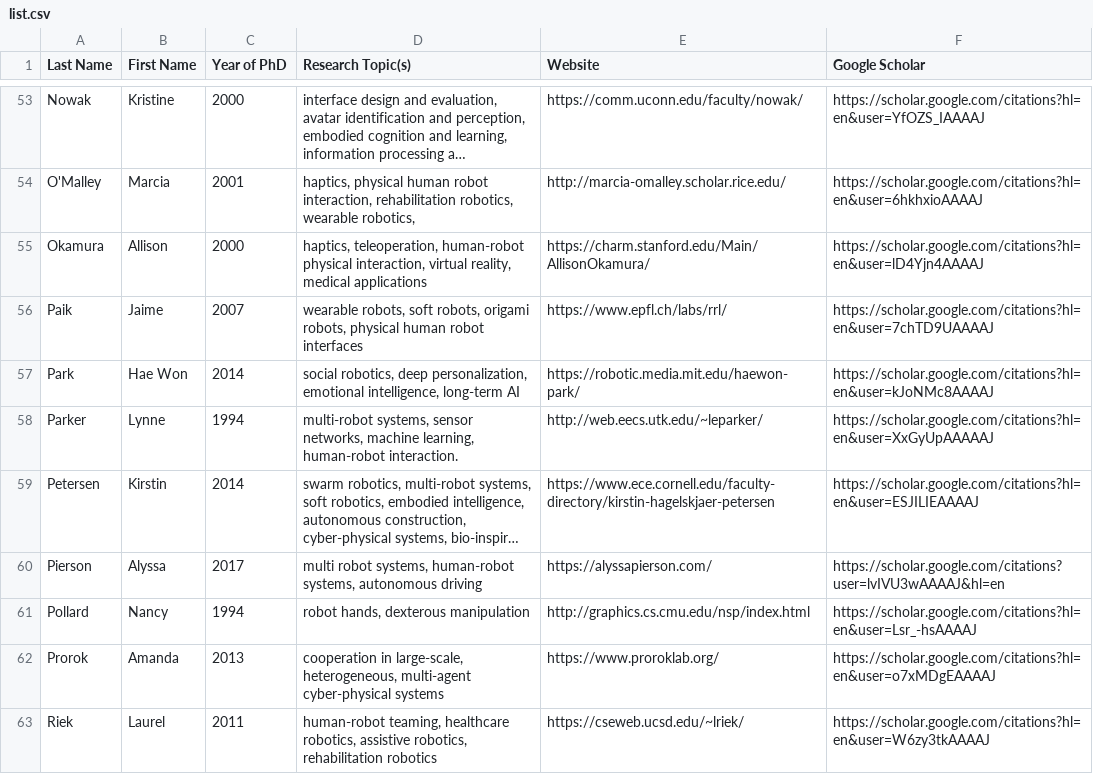
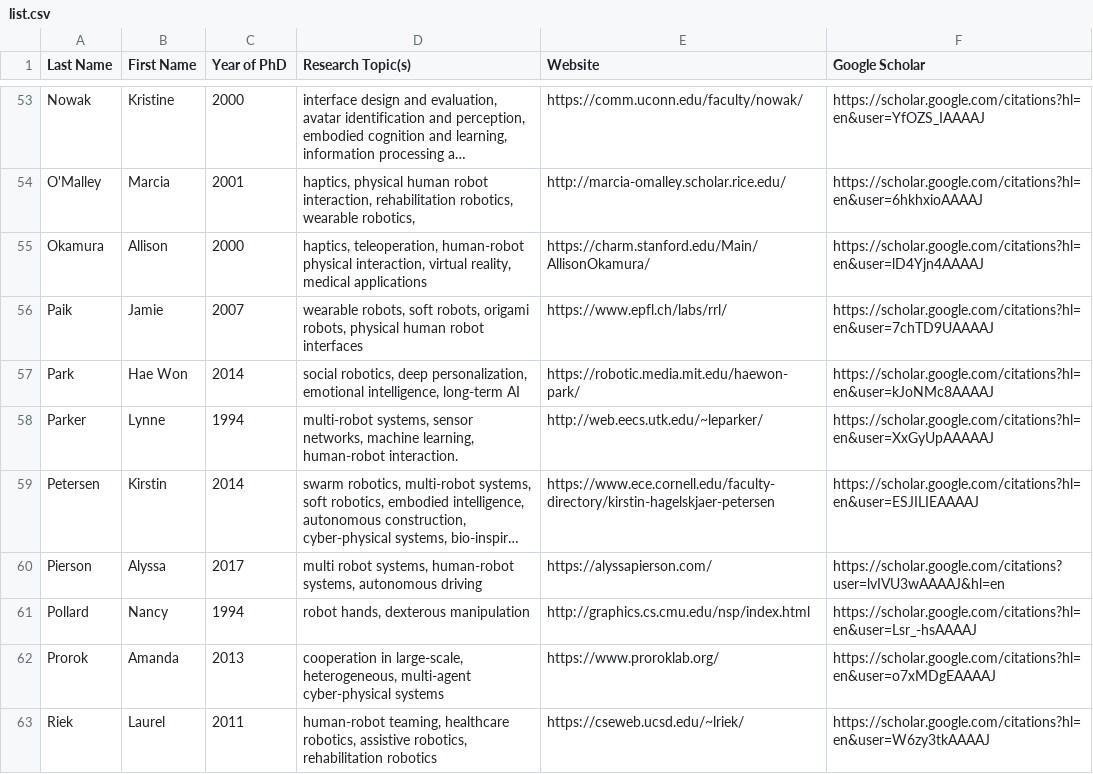
Before and after one commit to us-women-in-robotics-research/us-women-in-robotics-research.github.io, a CSV file: list.csv, drawn as a sheet; only a part is shown, gaps mark what is left out; long unchanged cells end in ….

Commit message:
Fixed spelling error

```diff
--- a/list.csv
+++ b/list.csv
@@ -55,3 +55,3 @@ O'Malley,Marcia,2001,"haptics, physical human robot interaction, rehabilitation
 Okamura,Allison,2000,"haptics, teleoperation, human-robot physical interaction, virtual reality, medical applications",https://charm.stanford.edu/Main/AllisonOkamura/,https://scholar.google.com/citations?hl=en&user=lD4Yjn4AAAAJ
-Paik,Jaime,2007,"wearable robots, soft robots, origami robots, physical human robot interfaces",https://www.epfl.ch/labs/rrl/,https://scholar.google.com/citations?hl=en&user=7chTD9UAAAAJ
+Paik,Jamie,2007,"wearable robots, soft robots, origami robots, physical human robot interfaces",https://www.epfl.ch/labs/rrl/,https://scholar.google.com/citations?hl=en&user=7chTD9UAAAAJ
 Park,Hae Won,2014,"social robotics, deep personalization, emotional intelligence, long-term AI",https://robotic.media.mit.edu/haewon-park/,https://scholar.google.com/citations?hl=en&user=kJoNMc8AAAAJ
```
